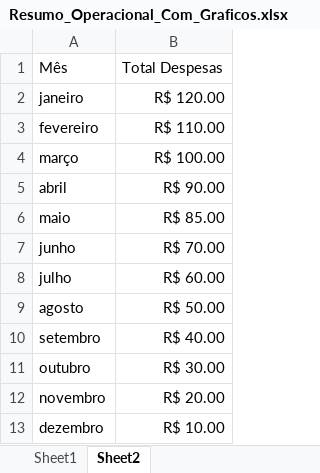
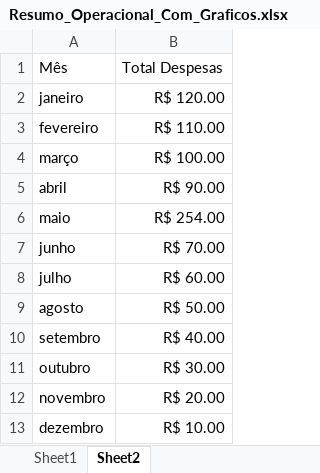
Before and after one commit to MsaccoIn/Dash_Msacco, an Excel workbook: Resumo_Operacional_Com_Graficos.xlsx, sheet Sheet2, drawn as a sheet; values as stored, in another font and other column widths than the file's, no borders; charts and pictures and table styles not drawn; the diff names each change by its address in the sheet, - before the commit and + after, or states it on an @@ line.

Commit message:
Atualização automática: Arquivo Excel modificado

```diff
--- a/Resumo_Operacional_Com_Graficos.xlsx (sheet Sheet2)
+++ b/Resumo_Operacional_Com_Graficos.xlsx (sheet Sheet2)
-B6: R$ 85.00
+B6: R$ 254.00
```
Also changed, not shown: charts or pictures.
